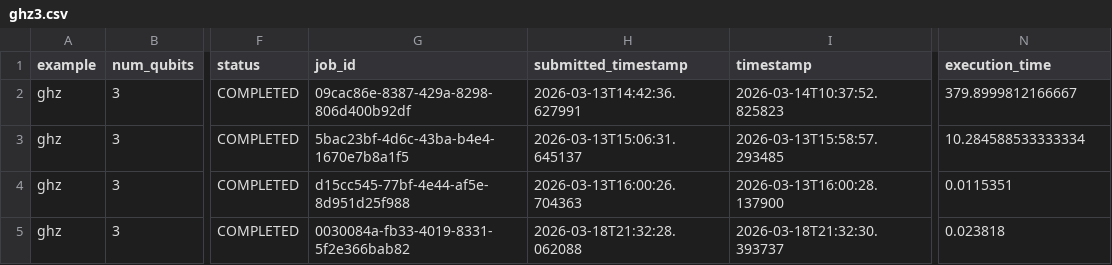
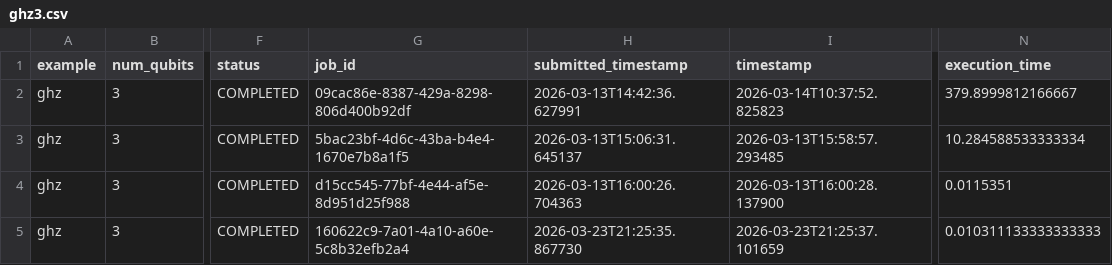
Before and after one commit to Classiq/classiq-library, a CSV file: benchmarking/benchmarks/data/ghz3.csv, drawn as a sheet; only a part is shown, gaps mark what is left out; the diff names each change by its address in the sheet, - before the commit and + after, or states it on an @@ line.

```diff
--- a/benchmarking/benchmarks/data/ghz3.csv
+++ b/benchmarking/benchmarks/data/ghz3.csv
-G5 (job_id): 0030084a-fb33-4019-8331-5f2e366bab82
+G5 (job_id): 160622c9-7a01-4a10-a60e-5c8b32efb2a4
-H5 (submitted_timestamp): 2026-03-18T21:32:28.062088
+H5 (submitted_timestamp): 2026-03-23T21:25:35.867730
-I5 (timestamp): 2026-03-18T21:32:30.393737
+I5 (timestamp): 2026-03-23T21:25:37.101659
-N5 (execution_time): 0.023818
+N5 (execution_time): 0.010311133333333333
```
Also changed, not shown: benchmarking/protocols/results/quantum_volume/qv_2.csv, 8 other files.
